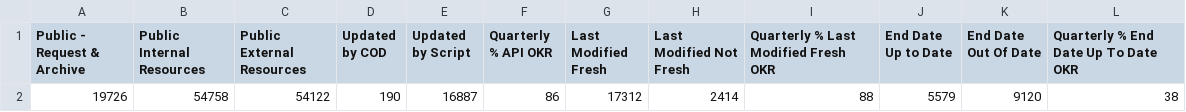
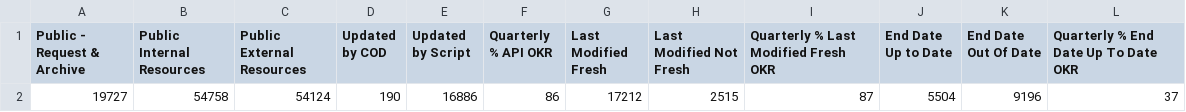
Before and after one commit to OCHA-DAP/hdx-analysis-scripts, a CSV file: org_stats/total_stats.csv, drawn as a sheet.

```diff
--- a/org_stats/total_stats.csv
+++ b/org_stats/total_stats.csv
@@ -1,2 +1,2 @@
 Public - Request & Archive,Public Internal Resources,Public External Resources,Updated by COD,Updated by Script,Quarterly % API OKR,Last Modified Fresh,Last Modified Not Fresh,Quarterly % Last Modified Fresh OKR,End Date Up to Date,End Date Out Of Date,Quarterly % End Date Up To Date OKR
-19726,54758,54122,190,16887,86,17312,2414,88,5579,9120,38
+19727,54758,54124,190,16886,86,17212,2515,87,5504,9196,37
```
Also changed, not shown: org_stats/org_stats.csv.
